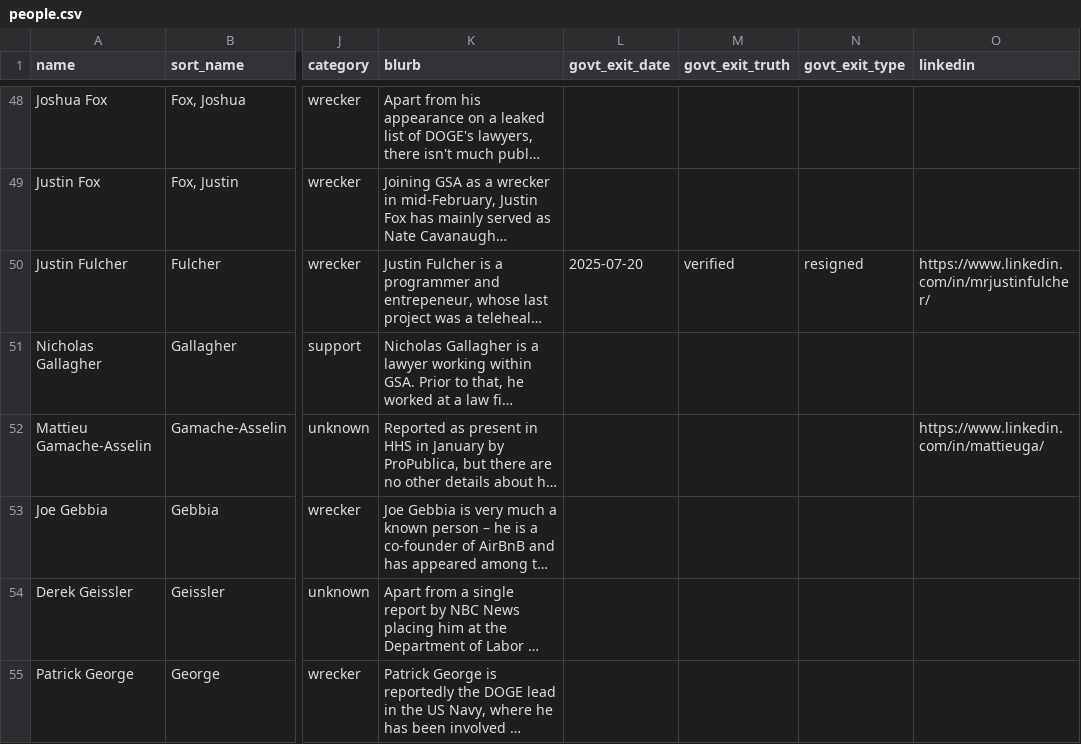
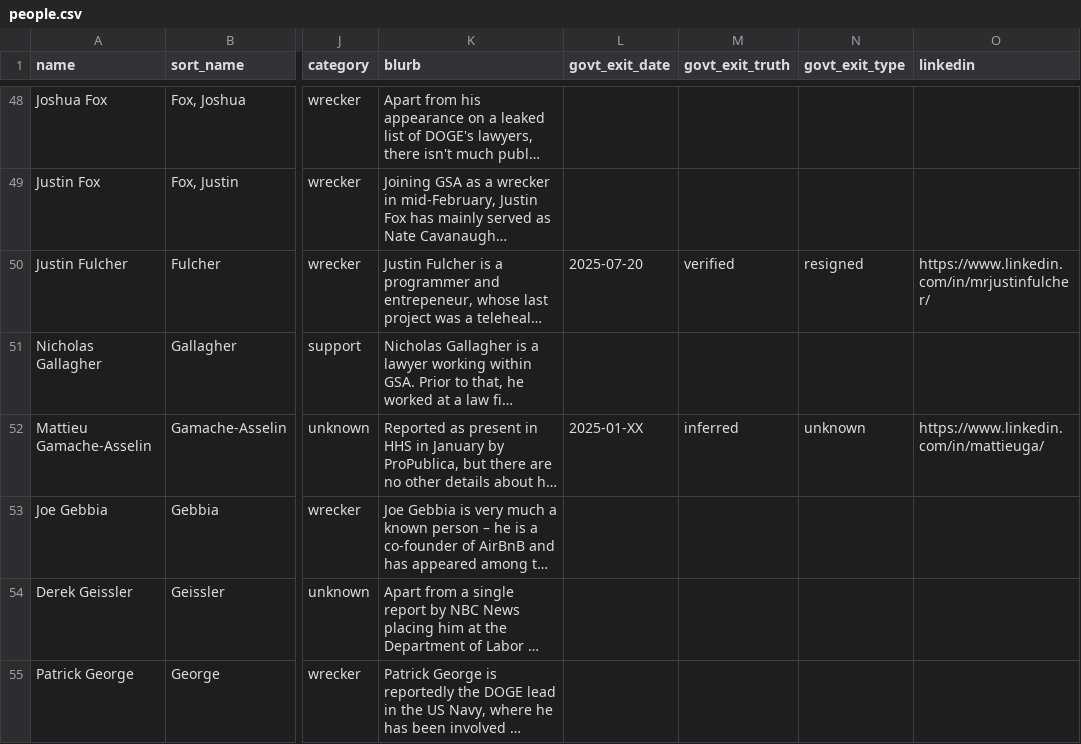
Before and after one commit to harrisj/doge_track, a CSV file: src/csv/people.csv, drawn as a sheet; only a part is shown, gaps mark what is left out; long unchanged cells end in …; the diff names each change by its address in the sheet, - before the commit and + after, or states it on an @@ line.

Commit message:
Adding a chart ot the DOGE people index

```diff
--- a/src/csv/people.csv
+++ b/src/csv/people.csv
-L52 (govt_exit_date): (empty)
+L52 (govt_exit_date): 2025-01-XX
-M52 (govt_exit_truth): (empty)
+M52 (govt_exit_truth): inferred
-N52 (govt_exit_type): (empty)
+N52 (govt_exit_type): unknown
```
Also changed, not shown: src/csv/positions.csv, 6 other files.
